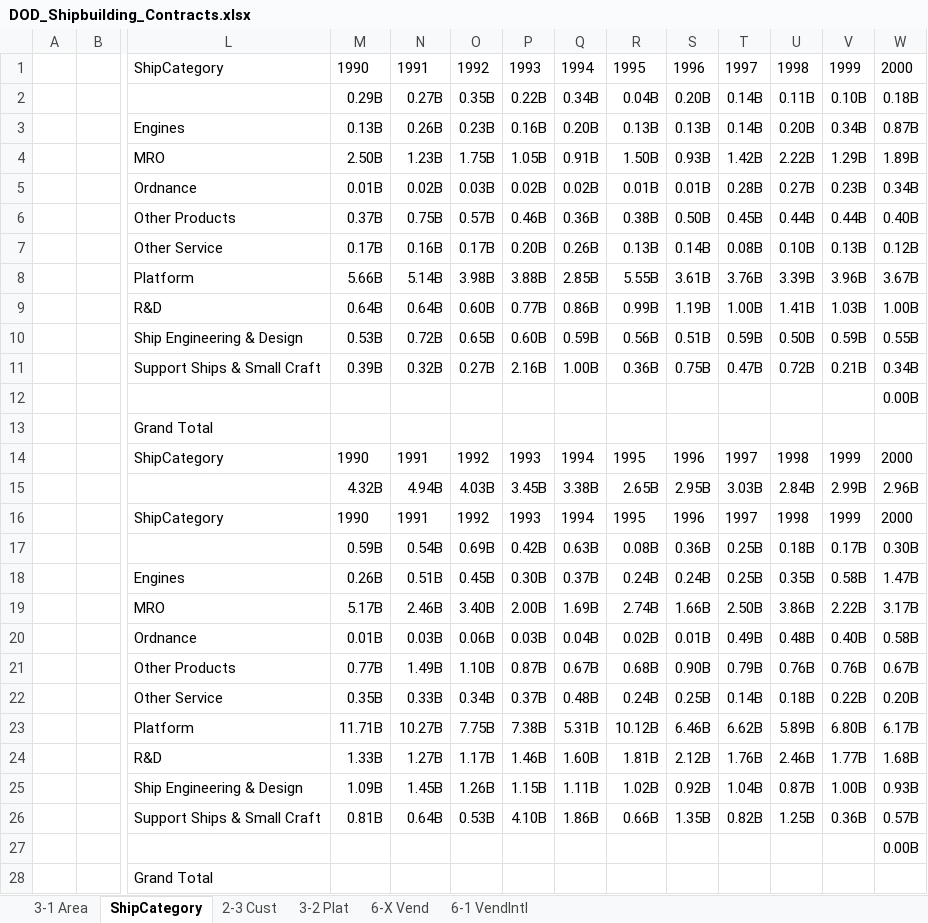
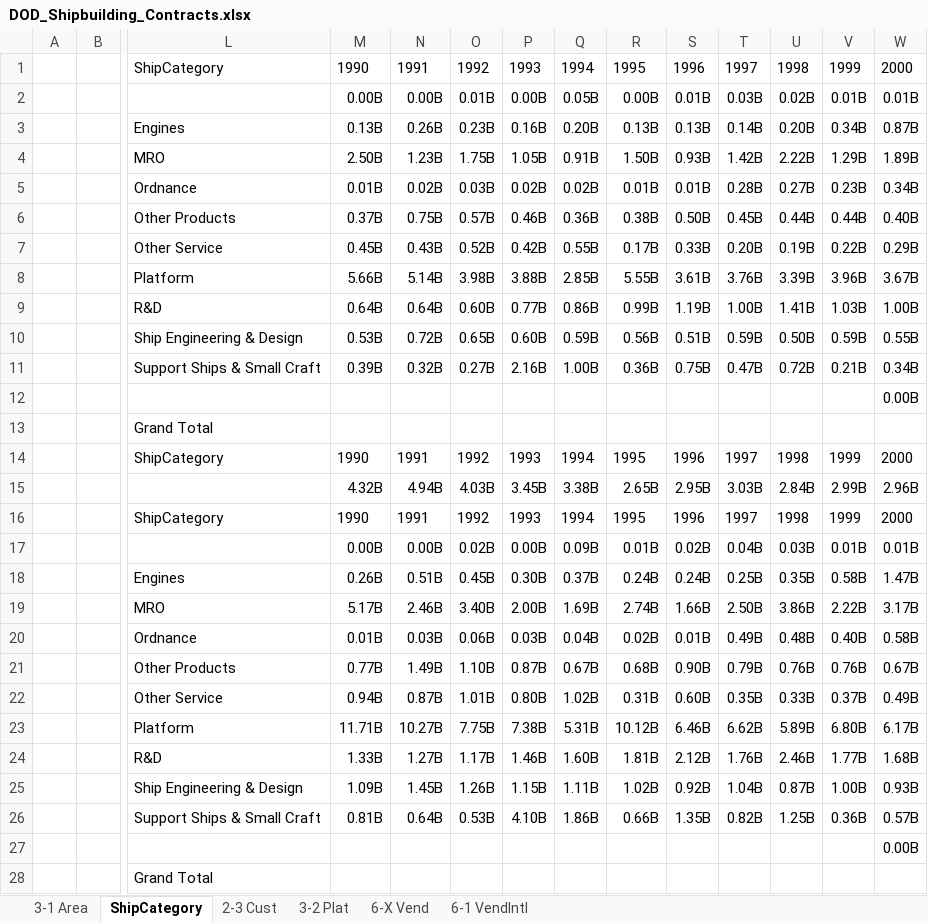
Before and after one commit to CSISdefense/Vendor, an Excel workbook: Output/Shipbuilding/DOD_Shipbuilding_Contracts.xlsx, sheet ShipCategory, drawn as a sheet; only a part is shown, gaps mark what is left out; values as stored, in another font and other column widths than the file's, no borders; removed rows and columns are numbered as before the commit, all else as after; rows hold the shown columns only; the diff names each change by its address in the sheet, - before the commit and + after, or states it on an @@ line.

```diff
--- a/Output/Shipbuilding/DOD_Shipbuilding_Contracts.xlsx (sheet ShipCategory)
+++ b/Output/Shipbuilding/DOD_Shipbuilding_Contracts.xlsx (sheet ShipCategory)
-row 2:  |  |  | 0.29B | 0.27B | 0.35B | 0.22B | 0.34B | 0.04B | 0.20B | 0.14B | 0.11B | 0.10B | 0.18B
+row 2:  |  |  | 0.00B | 0.00B | 0.01B | 0.00B | 0.05B | 0.00B | 0.01B | 0.03B | 0.02B | 0.01B | 0.01B
-row 7:  |  | Other Service | 0.17B | 0.16B | 0.17B | 0.20B | 0.26B | 0.13B | 0.14B | 0.08B | 0.10B | 0.13B | 0.12B
+row 7:  |  | Other Service | 0.45B | 0.43B | 0.52B | 0.42B | 0.55B | 0.17B | 0.33B | 0.20B | 0.19B | 0.22B | 0.29B
-row 17:  |  |  | 0.59B | 0.54B | 0.69B | 0.42B | 0.63B | 0.08B | 0.36B | 0.25B | 0.18B | 0.17B | 0.30B
+row 17:  |  |  | 0.00B | 0.00B | 0.02B | 0.00B | 0.09B | 0.01B | 0.02B | 0.04B | 0.03B | 0.01B | 0.01B
-row 22:  |  | Other Service | 0.35B | 0.33B | 0.34B | 0.37B | 0.48B | 0.24B | 0.25B | 0.14B | 0.18B | 0.22B | 0.20B
+row 22:  |  | Other Service | 0.94B | 0.87B | 1.01B | 0.80B | 1.02B | 0.31B | 0.60B | 0.35B | 0.33B | 0.37B | 0.49B
```
Also changed, not shown: Output/Shipbuilding/DOD_2024_NPS.xlsx, Output/Shipbuilding/NPS2024/DoD_2024_NPS.xlsx, 12 other files.
